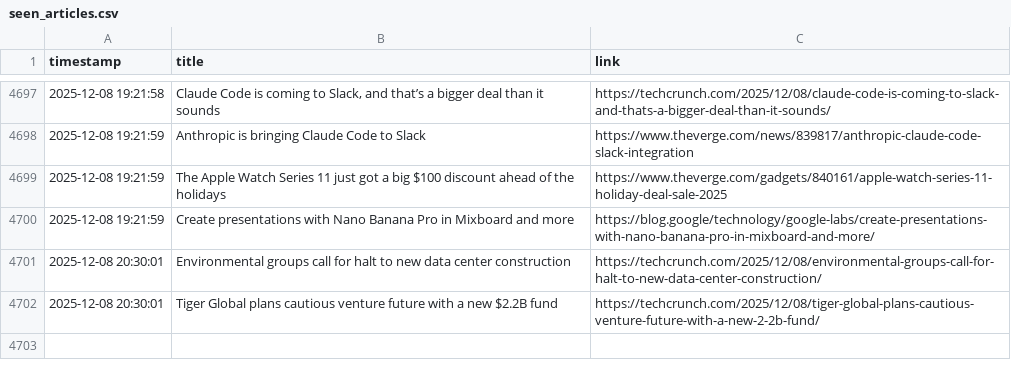
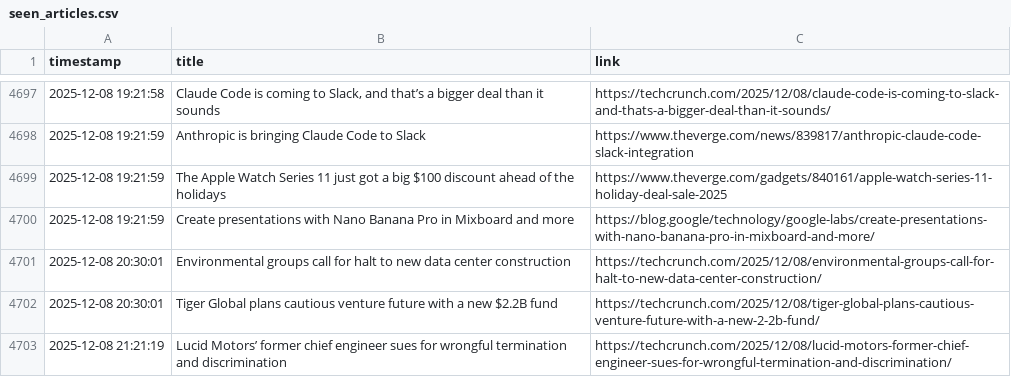
Before and after one commit to DeviPriya-Kolla/AutonomousContentAgent, a CSV file: seen_articles.csv, drawn as a sheet; only a part is shown, gaps mark what is left out; the diff names each change by its address in the sheet, - before the commit and + after, or states it on an @@ line.

Commit message:
docs: Update seen articles log

```diff
--- a/seen_articles.csv
+++ b/seen_articles.csv
+row 4703: 2025-12-08 21:21:19 | Lucid Motors’ former chief engineer sues for wrongful termination and discrimination | https://techcrunch.com/2025/12/08/lucid-motors-former-chief-engineer-sues-for-wrongful-termination-and-discrimination/
```
